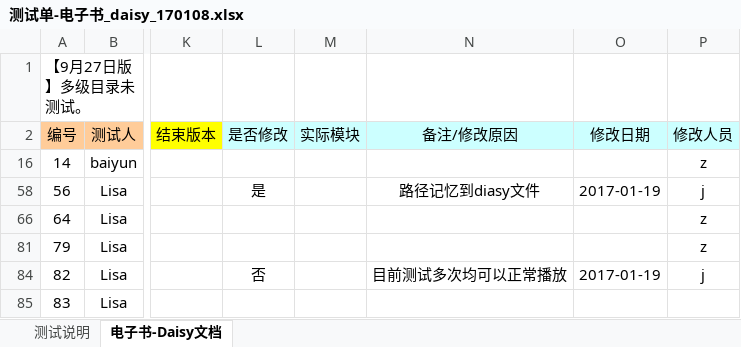
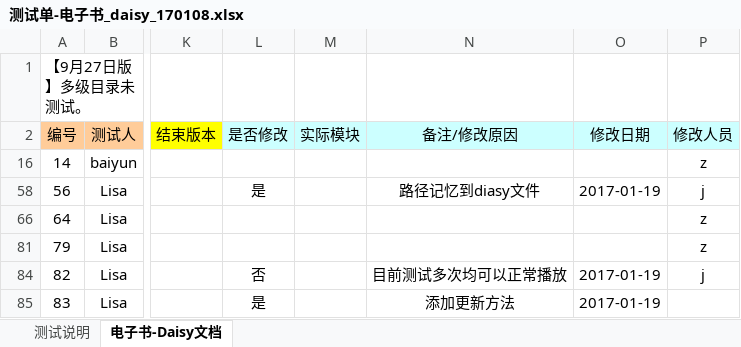
Before and after one commit to weizhiping/ebook, an Excel workbook: 测试单-电子书_daisy_170108.xlsx, sheet 电子书-Daisy文档, drawn as a sheet; only a part is shown, gaps mark what is left out; values as stored, in another font and other column widths than the file's, no borders; conditional formats not drawn; the diff names each change by its address in the sheet, - before the commit and + after, or states it on an @@ line.

```diff
--- a/测试单-电子书_daisy_170108.xlsx (sheet 电子书-Daisy文档)
+++ b/测试单-电子书_daisy_170108.xlsx (sheet 电子书-Daisy文档)
-L85 (是否修改): (empty)
+L85 (是否修改): 是
-N85 (备注/修改原因): (empty)
+N85 (备注/修改原因): 添加更新方法
-O85 (修改日期): (empty)
+O85 (修改日期): 2017-01-19
```
Also changed, not shown: 3 other files.
